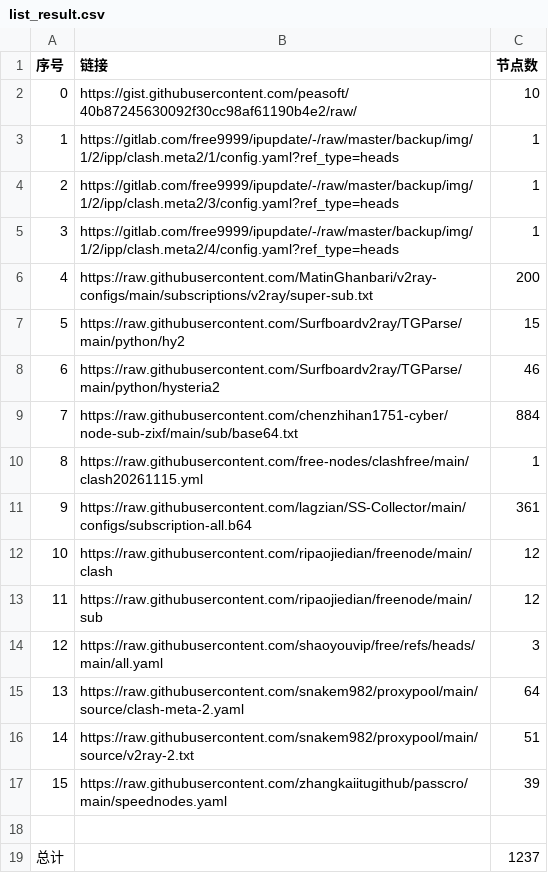
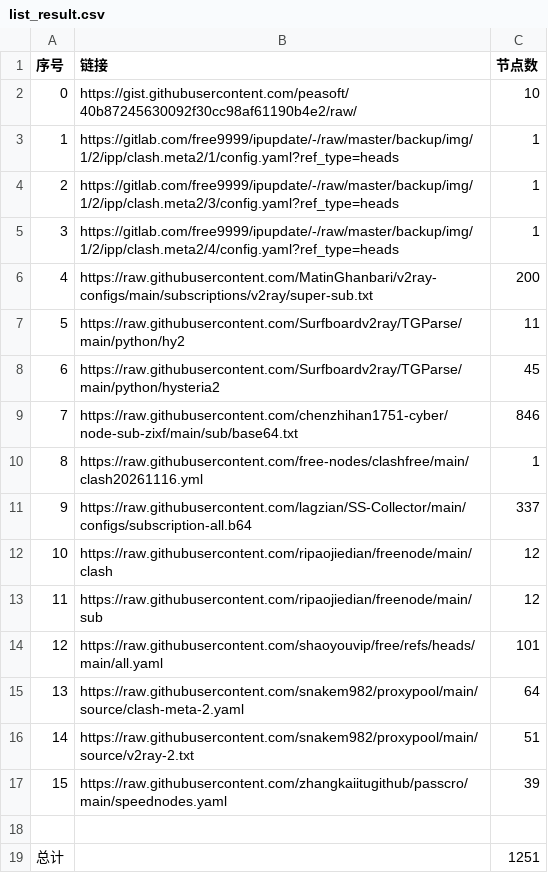
Before and after one commit to learnLi/free-nodes, a CSV file: list_result.csv, drawn as a sheet.

```diff
--- a/list_result.csv
+++ b/list_result.csv
@@ -6,10 +6,10 @@
 4,https://raw.githubusercontent.com/MatinGhanbari/v2ray-configs/main/subscriptions/v2ray/super-sub.txt,200
-5,https://raw.githubusercontent.com/Surfboardv2ray/TGParse/main/python/hy2,15
-6,https://raw.githubusercontent.com/Surfboardv2ray/TGParse/main/python/hysteria2,46
-7,https://raw.githubusercontent.com/chenzhihan1751-cyber/node-sub-zixf/main/sub/base64.txt,884
-8,https://raw.githubusercontent.com/free-nodes/clashfree/main/clash20261115.yml,1
-9,https://raw.githubusercontent.com/lagzian/SS-Collector/main/configs/subscription-all.b64,361
+5,https://raw.githubusercontent.com/Surfboardv2ray/TGParse/main/python/hy2,11
+6,https://raw.githubusercontent.com/Surfboardv2ray/TGParse/main/python/hysteria2,45
+7,https://raw.githubusercontent.com/chenzhihan1751-cyber/node-sub-zixf/main/sub/base64.txt,846
+8,https://raw.githubusercontent.com/free-nodes/clashfree/main/clash20261116.yml,1
+9,https://raw.githubusercontent.com/lagzian/SS-Collector/main/configs/subscription-all.b64,337
 10,https://raw.githubusercontent.com/ripaojiedian/freenode/main/clash,12
 11,https://raw.githubusercontent.com/ripaojiedian/freenode/main/sub,12
-12,https://raw.githubusercontent.com/shaoyouvip/free/refs/heads/main/all.yaml,3
+12,https://raw.githubusercontent.com/shaoyouvip/free/refs/heads/main/all.yaml,101
 13,https://raw.githubusercontent.com/snakem982/proxypool/main/source/clash-meta-2.yaml,64
@@ -18,2 +18,2 @@
 
-总计,,1237
+总计,,1251
```
Also changed, not shown: consensus.csv, probe.csv, 55 other files.
